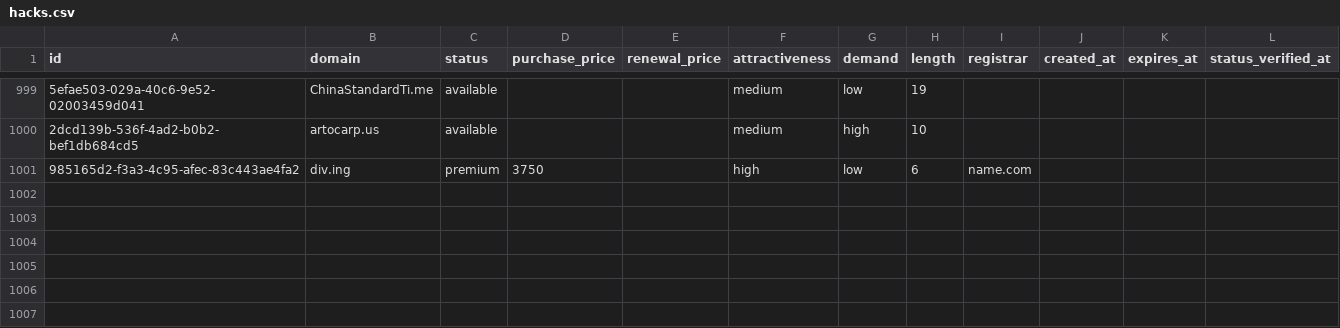
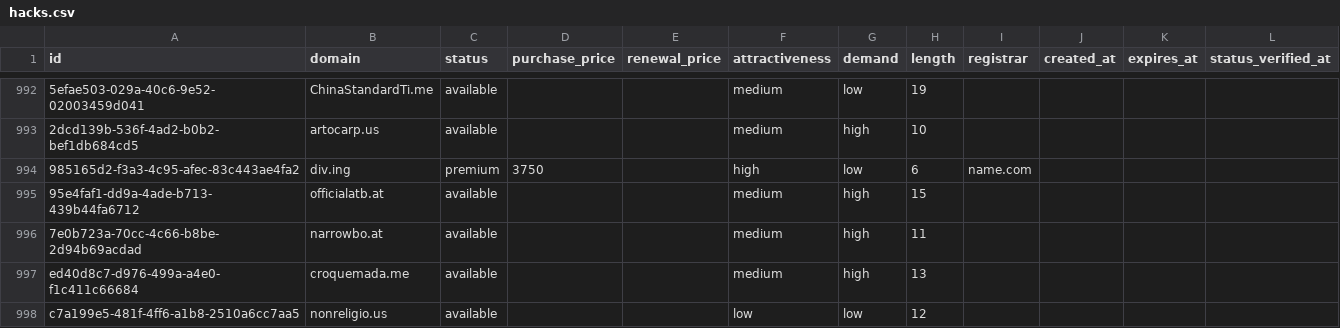
Before and after one commit to UniqueDomains/hacks-oneword-domains, a CSV file: hacks.csv, drawn as a sheet; only a part is shown, gaps mark what is left out; the diff covers the shown part only; the diff names each change by its address in the sheet, - before the commit and + after, or states it on an @@ line.

Commit message:
Domains update

```diff
--- a/hacks.csv
+++ b/hacks.csv
+row 995: 95e4faf1-dd9a-4ade-b713-439b44fa6712 | officialatb.at | available |  |  | medium | high | 15
+row 996: 7e0b723a-70cc-4c66-b8be-2d94b69acdad | narrowbo.at | available |  |  | medium | high | 11
+row 997: ed40d8c7-d976-499a-a4e0-f1c411c66684 | croquemada.me | available |  |  | medium | high | 13
+row 998: c7a199e5-481f-4ff6-a1b8-2510a6cc7aa5 | nonreligio.us | available |  |  | low | low | 12
```
Also changed, not shown: 4 added rows, 8 removed rows and 12 edited cells elsewhere in this file, 4 other files.
